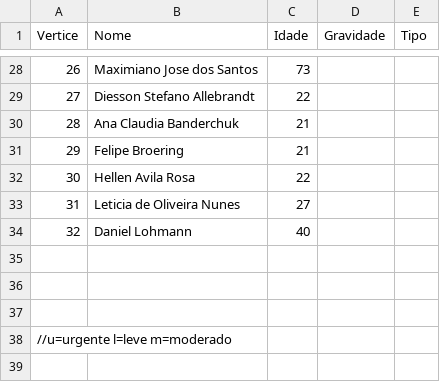
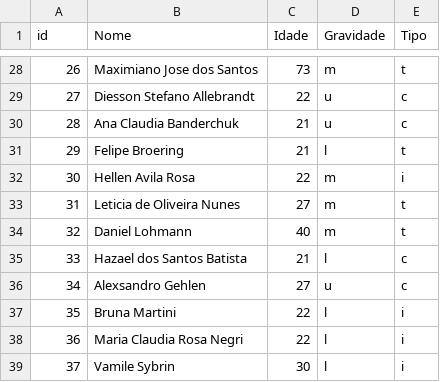
Before and after one commit to lele1991/Fila_de_Prioridade_Hospital, a CSV file: hospital.csv, drawn as a sheet; only a part is shown, gaps mark what is left out; the diff covers the shown part only; the diff names each change by its address in the sheet, - before the commit and + after, or states it on an @@ line.

```diff
--- a/hospital.csv
+++ b/hospital.csv
@@ column A (id) renumbered between rows 1 and 38 @@
-D28 (Gravidade): (empty)
+D28 (Gravidade): m
-E28 (Tipo): (empty)
+E28 (Tipo): t
-D29:D30 (Gravidade): (empty)
+D29:D30 (Gravidade): u
-E29:E30 (Tipo): (empty)
+E29:E30 (Tipo): c
-D31 (Gravidade): (empty)
+D31 (Gravidade): l
-E31 (Tipo): (empty)
+E31 (Tipo): t
-D32:D34 (Gravidade): (empty)
+D32:D34 (Gravidade): m
-E32 (Tipo): (empty)
+E32 (Tipo): i
-E33:E34 (Tipo): (empty)
+E33:E34 (Tipo): t
-row 35: (empty)
+row 35: 33 | Hazael dos Santos Batista | 21 | l | c
-row 36: (empty)
+row 36: 34 | Alexsandro Gehlen | 27 | u | c
-row 37: (empty)
+row 37: 35 | Bruna Martini | 22 | l | i
-B38 (Nome): (empty)
+B38 (Nome): Maria Claudia Rosa Negri
-C38 (Idade): (empty)
+C38 (Idade): 22
-D38 (Gravidade): (empty)
+D38 (Gravidade): l
-E38 (Tipo): (empty)
+E38 (Tipo): i
+row 39: 37 | Vamile Sybrin | 30 | l | i
```
Also changed, not shown: 52 edited cells elsewhere in this file, 8 other files.
